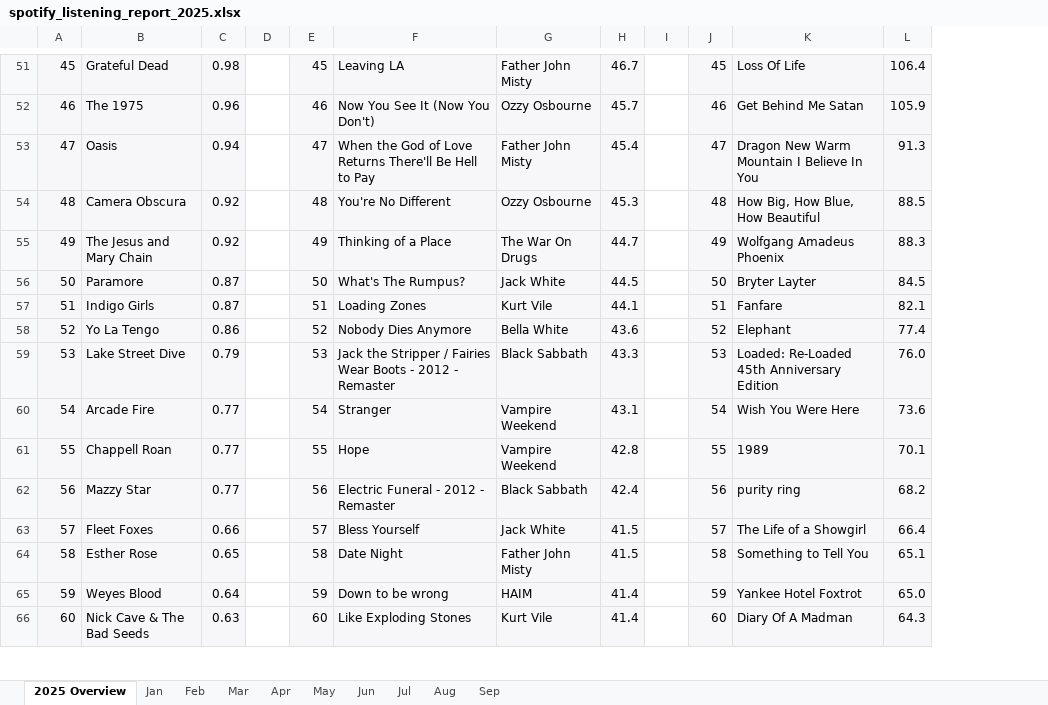
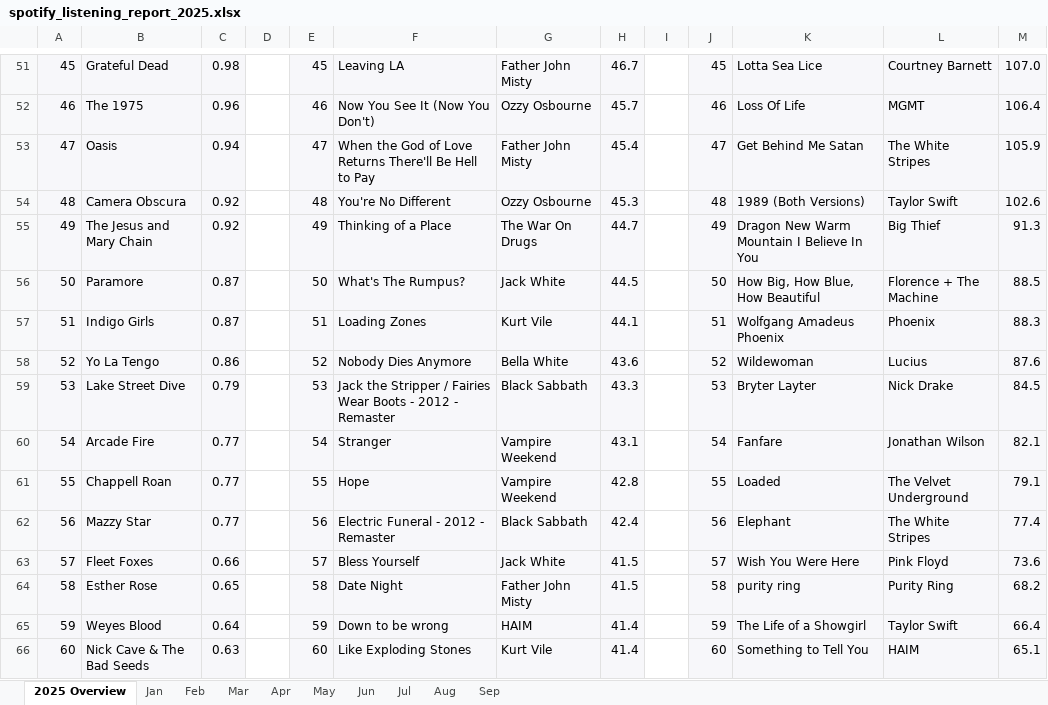
Before and after one commit to jennifer-marie-nyc/spotify-sandbox, an Excel workbook: excel/spotify_listening_report_2025.xlsx, sheet 2025 Overview, drawn as a sheet; only a part is shown, gaps mark what is left out; values as stored, in another font and other column widths than the file's, no borders; addresses are those after the commit; the diff covers the shown part only; the diff names each change by its address in the sheet, - before the commit and + after, or states it on an @@ line.

Commit message:
Update 2025 top albums using album_family and merged query. Add By Artist column.

```diff
--- a/excel/spotify_listening_report_2025.xlsx (sheet 2025 Overview)
+++ b/excel/spotify_listening_report_2025.xlsx (sheet 2025 Overview)
+column L, rows 51-66: Courtney Barnett | MGMT | The White Stripes | Taylor Swift | Big Thief | Florence + The Machine | Phoenix | Lucius | Nick Drake | Jonathan Wilson | The Velvet Underground | The White Stripes | Pink Floyd | Purity Ring | Taylor Swift | HAIM
-K51: Loss Of Life
+K51: Lotta Sea Lice
-M51: 106.4
+M51: 107.0
-K52: Get Behind Me Satan
+K52: Loss Of Life
-M52: 105.9
+M52: 106.4
-K53: Dragon New Warm Mountain I Believe In You
+K53: Get Behind Me Satan
-M53: 91.3
+M53: 105.9
-K54: How Big, How Blue, How Beautiful
+K54: 1989 (Both Versions)
-M54: 88.5
+M54: 102.6
-K55: Wolfgang Amadeus Phoenix
+K55: Dragon New Warm Mountain I Believe In You
-M55: 88.3
+M55: 91.3
-K56: Bryter Layter
+K56: How Big, How Blue, How Beautiful
-M56: 84.5
+M56: 88.5
-K57: Fanfare
+K57: Wolfgang Amadeus Phoenix
-M57: 82.1
+M57: 88.3
-K58: Elephant
+K58: Wildewoman
-M58: 77.4
+M58: 87.6
-K59: Loaded: Re-Loaded 45th Anniversary Edition
+K59: Bryter Layter
-M59: 76.0
+M59: 84.5
-K60: Wish You Were Here
+K60: Fanfare
-M60: 73.6
+M60: 82.1
-K61: 1989
+K61: Loaded
-M61: 70.1
+M61: 79.1
-K62: purity ring
+K62: Elephant
-M62: 68.2
+M62: 77.4
-K63: The Life of a Showgirl
+K63: Wish You Were Here
-M63: 66.4
+M63: 73.6
-K64: Something to Tell You
+K64: purity ring
-M64: 65.1
+M64: 68.2
-K65: Yankee Hotel Foxtrot
+K65: The Life of a Showgirl
-M65: 65.0
+M65: 66.4
-K66: Diary Of A Madman
+K66: Something to Tell You
-M66: 64.3
+M66: 65.1
```
Also changed, not shown: 125 edited cells elsewhere in this sheet.
